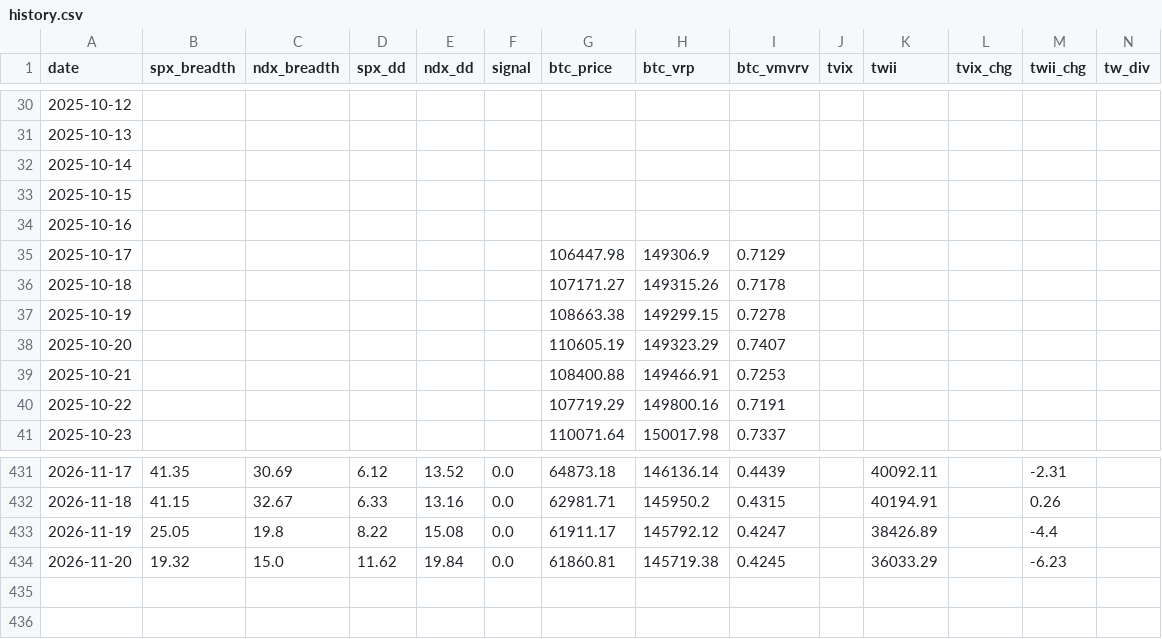
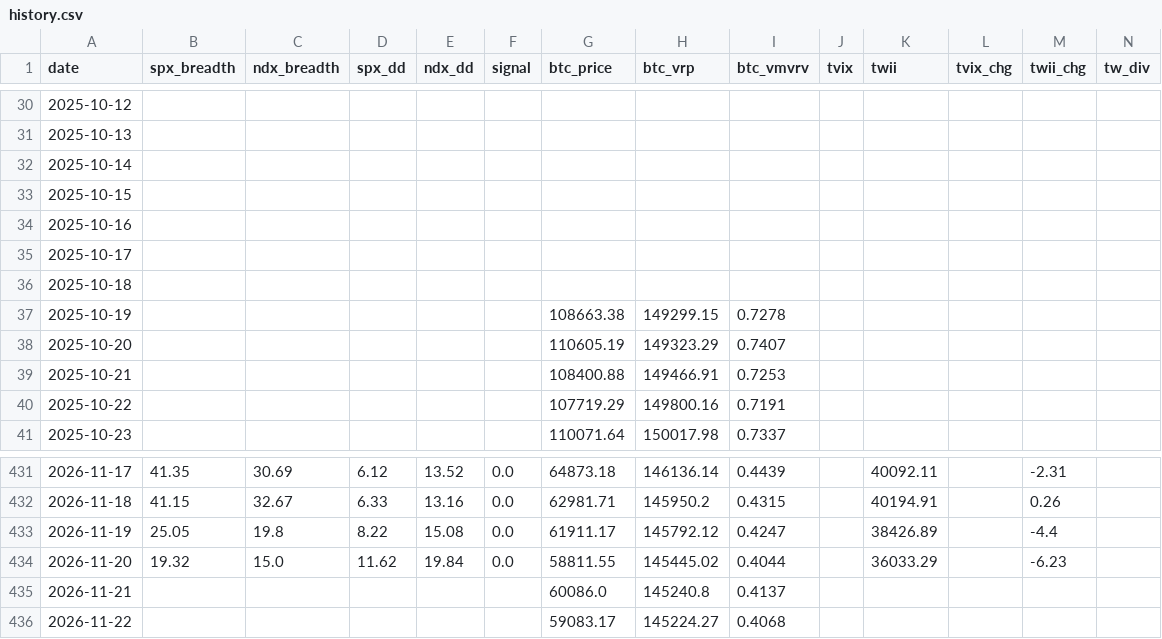
Before and after one commit to luke120513-sys/dip-signal, a CSV file: history.csv, drawn as a sheet; only a part is shown, gaps mark what is left out; rows hold the shown columns only; the diff names each change by its address in the sheet, - before the commit and + after, or states it on an @@ line.

```diff
--- a/history.csv
+++ b/history.csv
-G35 (btc_price): 106447.98
+G35 (btc_price): (empty)
-H35 (btc_vrp): 149306.9
+H35 (btc_vrp): (empty)
-I35 (btc_vmvrv): 0.7129
+I35 (btc_vmvrv): (empty)
-G36 (btc_price): 107171.27
+G36 (btc_price): (empty)
-H36 (btc_vrp): 149315.26
+H36 (btc_vrp): (empty)
-I36 (btc_vmvrv): 0.7178
+I36 (btc_vmvrv): (empty)
-G434 (btc_price): 61860.81
+G434 (btc_price): 58811.55
-H434 (btc_vrp): 145719.38
+H434 (btc_vrp): 145445.02
-I434 (btc_vmvrv): 0.4245
+I434 (btc_vmvrv): 0.4044
+row 435: 2026-11-21 |  |  |  |  |  | 60086.0 | 145240.8 | 0.4137
+row 436: 2026-11-22 |  |  |  |  |  | 59083.17 | 145224.27 | 0.4068
```
Also changed, not shown: 4 other files.
